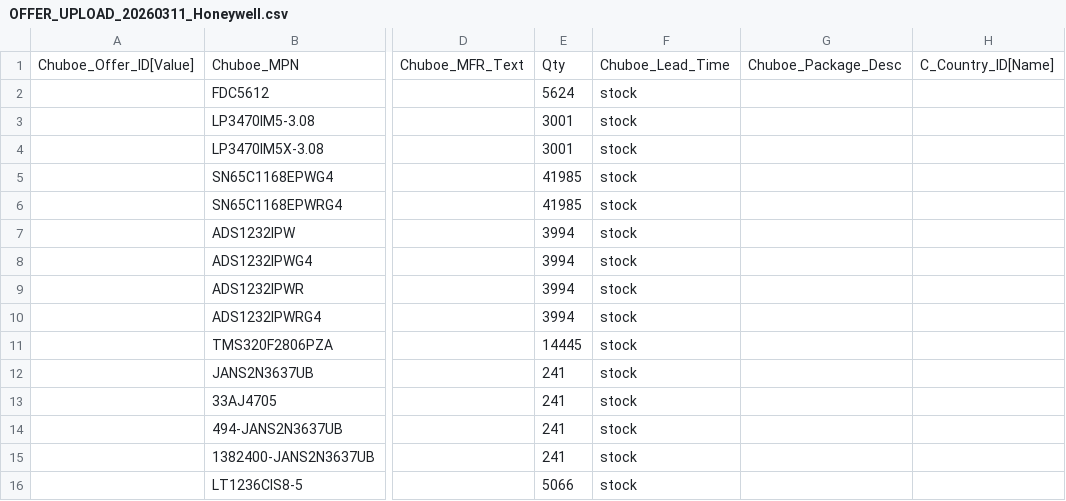
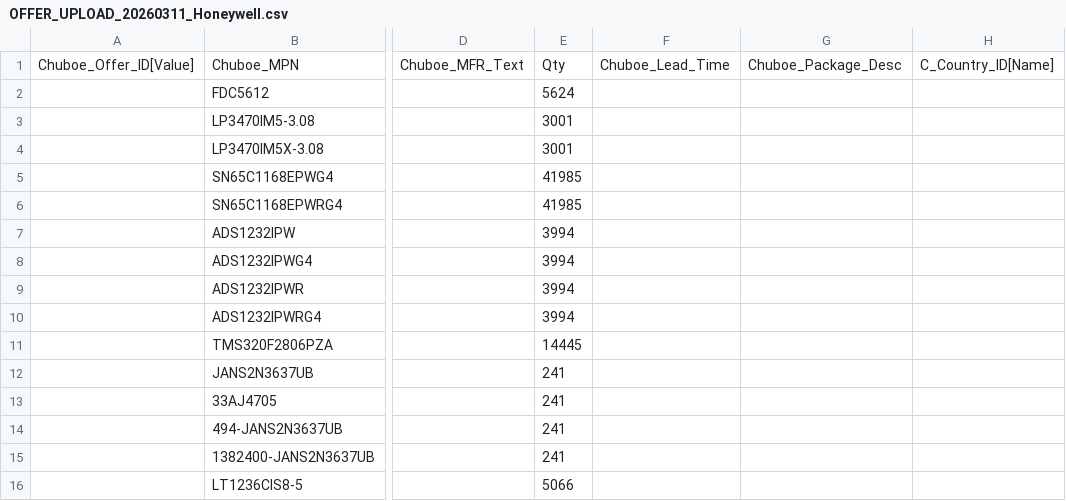
Before and after one commit to AstuteGroup/astute-workinstructions, a CSV file: Trading Analysis/Market Offer Uploading/output/OFFER_UPLOAD_20260311_Honeywell.csv, drawn as a sheet; only a part is shown, gaps mark what is left out; the diff names each change by its address in the sheet, - before the commit and + after, or states it on an @@ line.

```diff
--- a/Trading Analysis/Market Offer Uploading/output/OFFER_UPLOAD_20260311_Honeywell.csv
+++ b/Trading Analysis/Market Offer Uploading/output/OFFER_UPLOAD_20260311_Honeywell.csv
-F2:F16: stock
+F2:F16: (empty)
```
Also changed, not shown: 1 other file.
